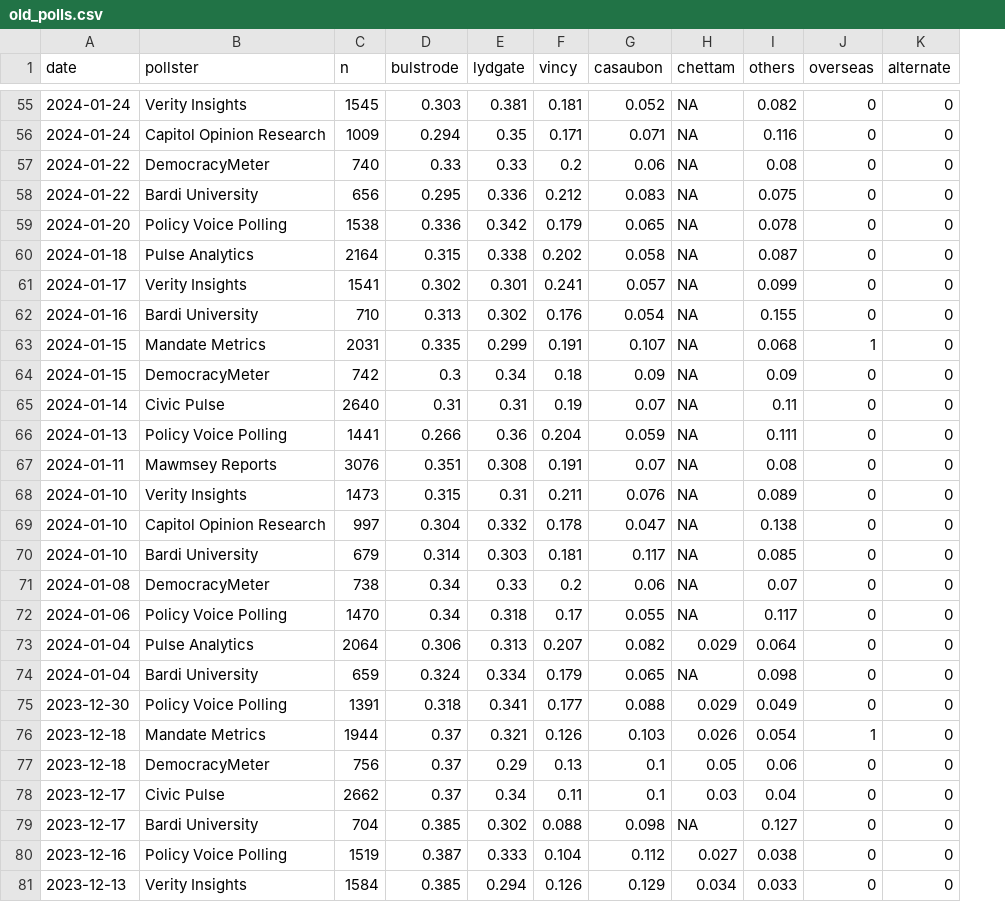
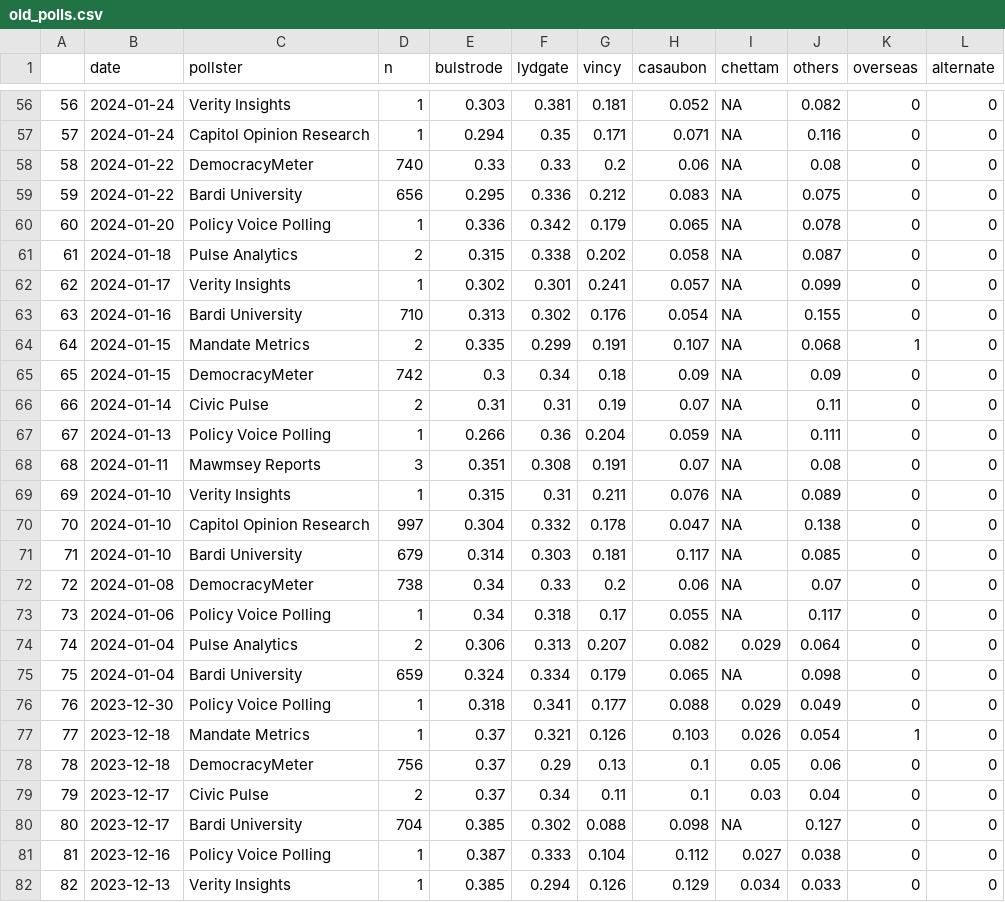
Before and after one commit to sina-chen/dataland, a CSV file: data/old_polls.csv, drawn as a sheet; only a part is shown, gaps mark what is left out; addresses are those after the commit; the diff covers the shown part only; the diff names each change by its address in the sheet, - before the commit and + after, or states it on an @@ line.

```diff
--- a/data/old_polls.csv
+++ b/data/old_polls.csv
+column A, rows 56-82: 56 | 57 | 58 | 59 | 60 | 61 | 62 | 63 | 64 | 65 | 66 | 67 | 68 | 69 | 70 | 71 | 72 | 73 | 74 | 75 | 76 | 77 | 78 | 79 | 80 | 81 | 82
-D56 (n): 1545
+D56 (n): 1
-D57 (n): 1009
+D57 (n): 1
-D60 (n): 1538
+D60 (n): 1
-D61 (n): 2164
+D61 (n): 2
-D62 (n): 1541
+D62 (n): 1
-D64 (n): 2031
+D64 (n): 2
-D66 (n): 2640
+D66 (n): 2
-D67 (n): 1441
+D67 (n): 1
-D68 (n): 3076
+D68 (n): 3
-D69 (n): 1473
+D69 (n): 1
-D73 (n): 1470
+D73 (n): 1
-D74 (n): 2064
+D74 (n): 2
-D76 (n): 1391
+D76 (n): 1
-D77 (n): 1944
+D77 (n): 1
-D79 (n): 2662
+D79 (n): 2
-D81 (n): 1519
+D81 (n): 1
-D82 (n): 1584
+D82 (n): 1
```
Also changed, not shown: 2 added rows, 1 removed row and 75 edited cells elsewhere in this file, 1 other file.
